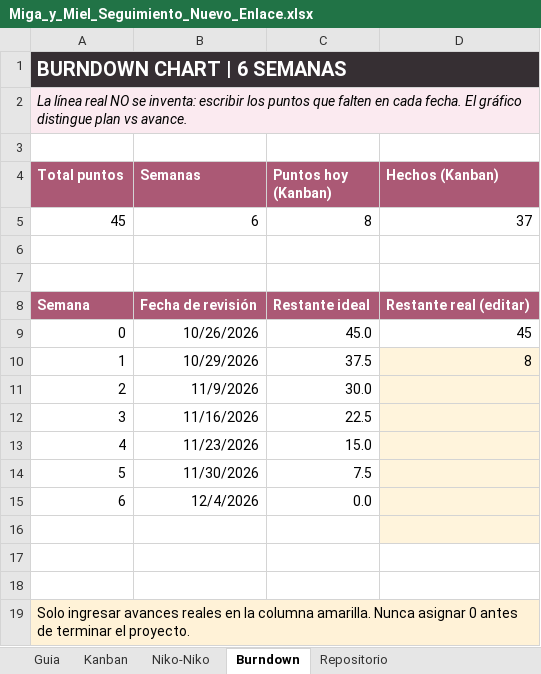
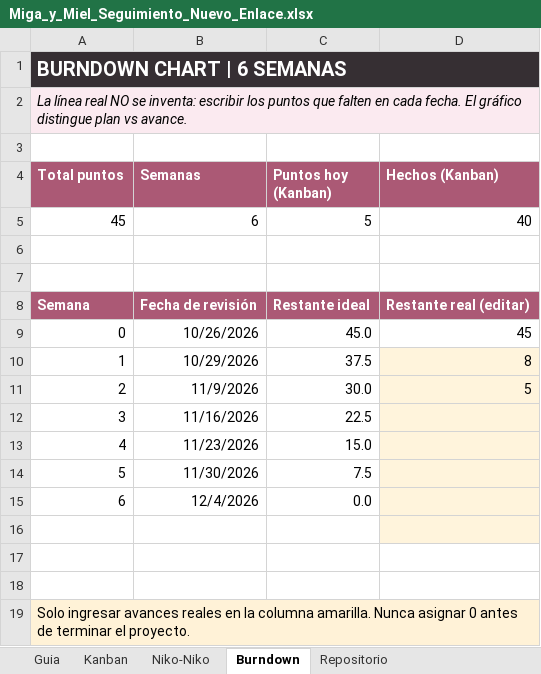
Before and after one commit to FranSpiller/miga-miel-pasteleria, an Excel workbook: documentacion/Miga_y_Miel_Seguimiento_Nuevo_Enlace.xlsx, sheet Burndown, drawn as a sheet; values as stored, in another font and other column widths than the file's, no borders; charts and pictures not drawn; the diff names each change by its address in the sheet, - before the commit and + after, or states it on an @@ line.

```diff
--- a/documentacion/Miga_y_Miel_Seguimiento_Nuevo_Enlace.xlsx (sheet Burndown)
+++ b/documentacion/Miga_y_Miel_Seguimiento_Nuevo_Enlace.xlsx (sheet Burndown)
-C5 (Puntos hoy (Kanban)): 8
+C5 (Puntos hoy (Kanban)): 5
-D5 (Hechos (Kanban)): 37
+D5 (Hechos (Kanban)): 40
-D11 (Hechos (Kanban)): (empty)
+D11 (Hechos (Kanban)): 5
```
Also changed, not shown: sheet Niko-Niko, sheet Kanban, charts or pictures, 1 other file.
